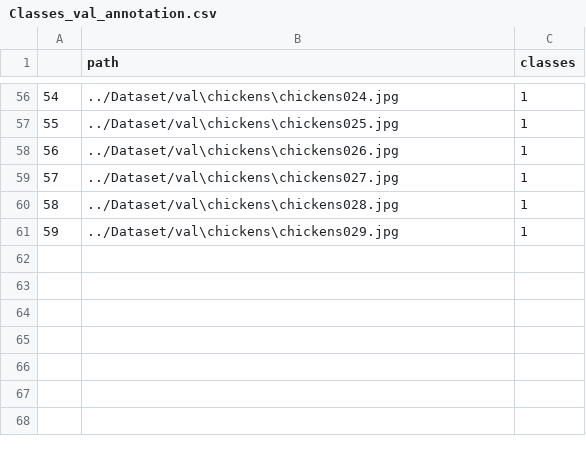
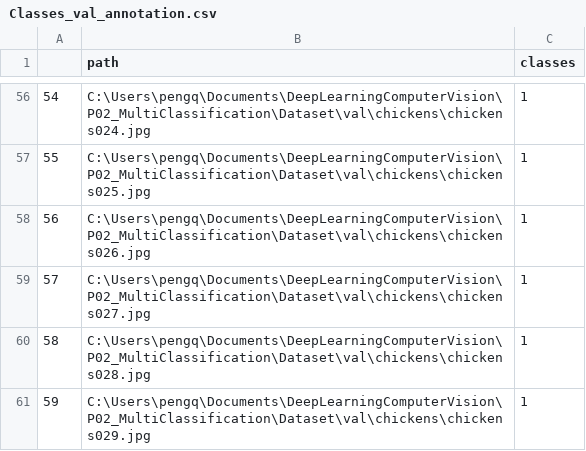
Before and after one commit to qpg93/DeepLearningComputerVision, a CSV file: P02_MultiClassification/Stage_1 Classes_classification/Classes_val_annotation.csv, drawn as a sheet; only a part is shown, gaps mark what is left out; the diff covers the shown part only.

Commit message:
Multi classification 1st run

```diff
--- a/P02_MultiClassification/Stage_1 Classes_classification/Classes_val_annotation.csv
+++ b/P02_MultiClassification/Stage_1 Classes_classification/Classes_val_annotation.csv
@@ -56,6 +56,6 @@
-54,../Dataset/val\chickens\chickens024.jpg,1
-55,../Dataset/val\chickens\chickens025.jpg,1
-56,../Dataset/val\chickens\chickens026.jpg,1
-57,../Dataset/val\chickens\chickens027.jpg,1
-58,../Dataset/val\chickens\chickens028.jpg,1
-59,../Dataset/val\chickens\chickens029.jpg,1
+54,C:\Users\pengq\Documents\DeepLearningComputerVision\P02_MultiClassification\Dataset\val\chickens\chickens024.jpg,1
+55,C:\Users\pengq\Documents\DeepLearningComputerVision\P02_MultiClassification\Dataset\val\chickens\chickens025.jpg,1
+56,C:\Users\pengq\Documents\DeepLearningComputerVision\P02_MultiClassification\Dataset\val\chickens\chickens026.jpg,1
+57,C:\Users\pengq\Documents\DeepLearningComputerVision\P02_MultiClassification\Dataset\val\chickens\chickens027.jpg,1
+58,C:\Users\pengq\Documents\DeepLearningComputerVision\P02_MultiClassification\Dataset\val\chickens\chickens028.jpg,1
+59,C:\Users\pengq\Documents\DeepLearningComputerVision\P02_MultiClassification\Dataset\val\chickens\chickens029.jpg,1
```
Also changed, not shown: 54 edited cells elsewhere in this file, 10 other files.
